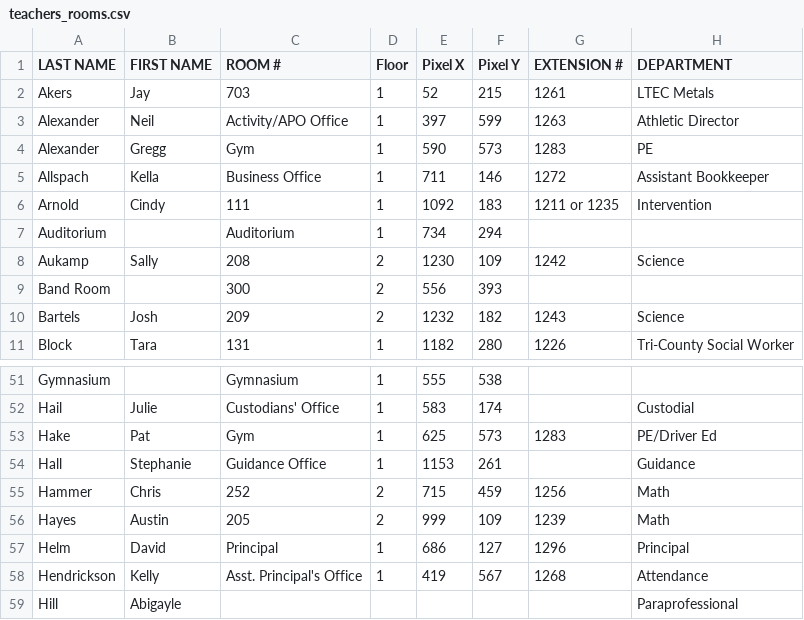
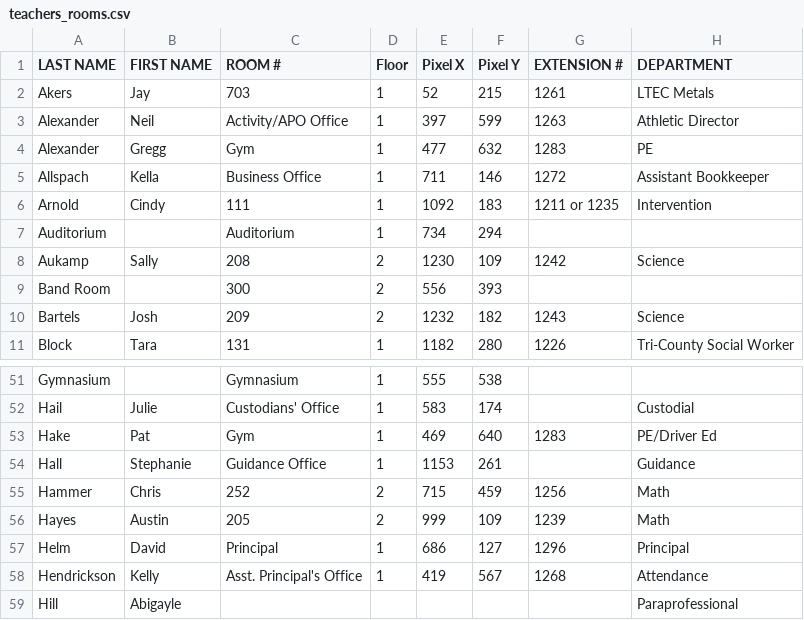
Before and after one commit to Ponch1999/brianboltontech.com, a CSV file: teachers_rooms.csv, drawn as a sheet; only a part is shown, gaps mark what is left out.

Commit message:
Update teachers_rooms.csv

```diff
--- a/teachers_rooms.csv
+++ b/teachers_rooms.csv
@@ -3,3 +3,3 @@ Akers,Jay,703,1,52,215,1261,LTEC Metals
 Alexander,Neil,Activity/APO Office,1,397,599,1263,Athletic Director
-Alexander,Gregg,Gym,1,590,573,1283,PE
+Alexander,Gregg,Gym,1,477,632,1283,PE
 Allspach,Kella,Business Office,1,711,146,1272,Assistant Bookkeeper
@@ -52,3 +52,3 @@ Gymnasium,,Gymnasium,1,555,538,,
 Hail,Julie,Custodians' Office,1,583,174,,Custodial
-Hake,Pat,Gym,1,625,573,1283,PE/Driver Ed
+Hake,Pat,Gym,1,469,640,1283,PE/Driver Ed
 Hall,Stephanie,Guidance Office,1,1153,261,,Guidance
```
